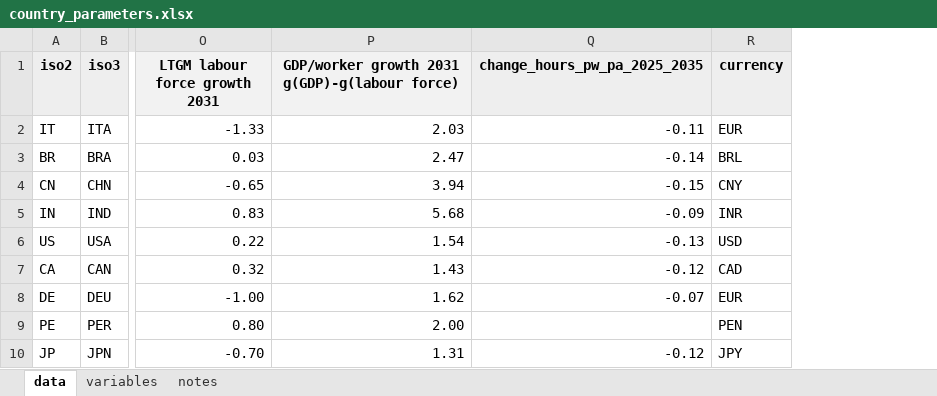
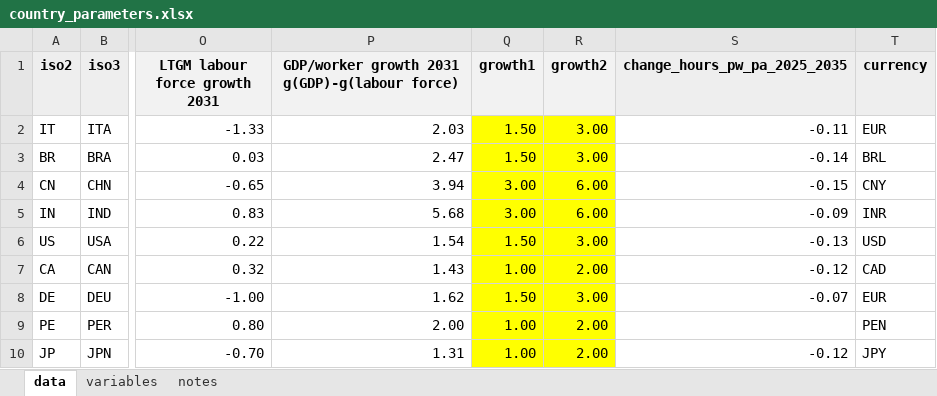
Before and after one commit to bixiou/global_justice, an Excel workbook: data/country_parameters.xlsx, sheet data, drawn as a sheet; only a part is shown, gaps mark what is left out; values as stored, in another font and other column widths than the file's, no borders; the diff names each change by its address in the sheet, - before the commit and + after, or states it on an @@ line.

Commit message:
added growth1 growth2

```diff
--- a/data/country_parameters.xlsx (sheet data)
+++ b/data/country_parameters.xlsx (sheet data)
+column Q (growth1), rows 2-10: 1.50 | 1.50 | 3.00 | 3.00 | 1.50 | 1.00 | 1.50 | 1.00 | 1.00
+column R (growth2), rows 2-10: 3.00 | 3.00 | 6.00 | 6.00 | 3.00 | 2.00 | 3.00 | 2.00 | 2.00
```
Also changed, not shown: formulas that keep their value.
